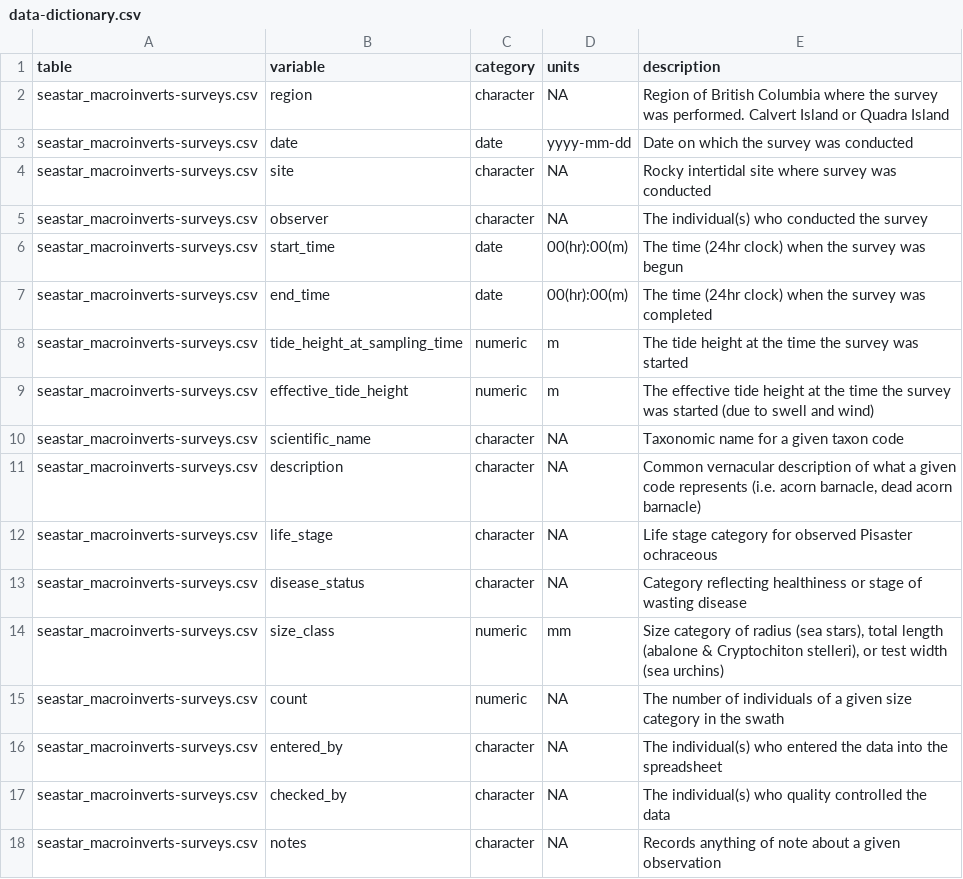
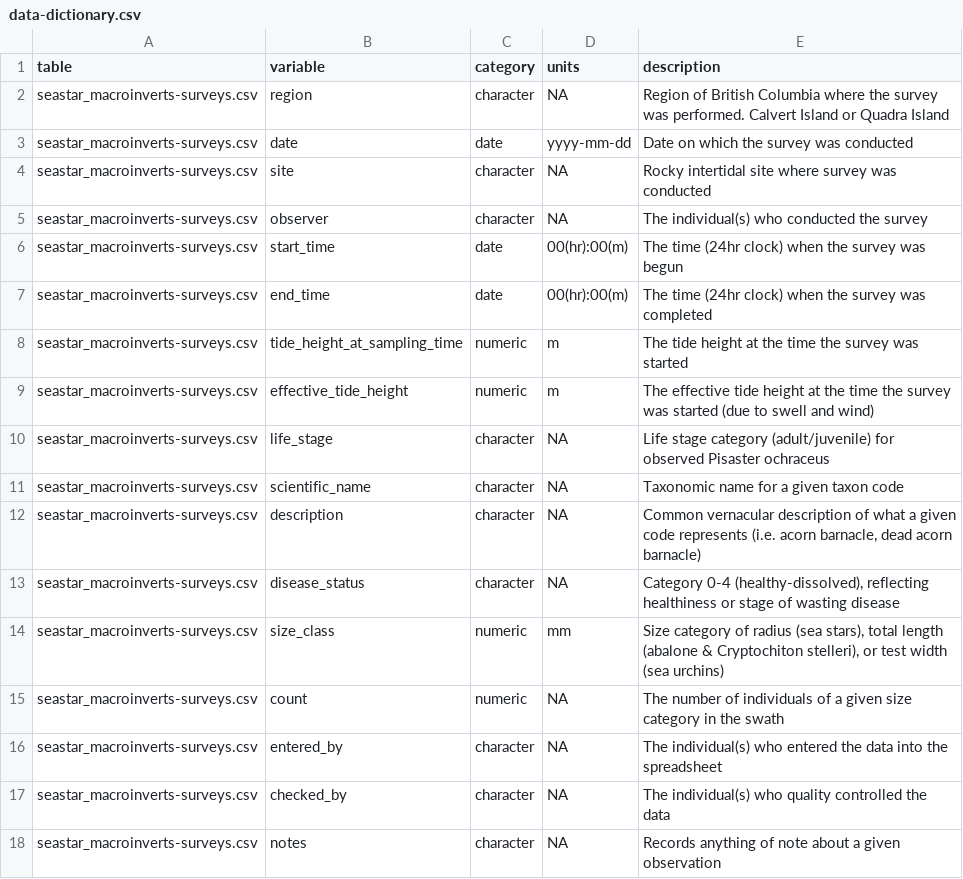
Before and after one commit to HakaiInstitute/nearshore-RI_seastarSwaths, a CSV file: data-dictionary.csv, drawn as a sheet.

Commit message:
updated data package to November 2025
Updated survey data to November 2025. Also added an updated protocol.

```diff
--- a/data-dictionary.csv
+++ b/data-dictionary.csv
@@ -9,6 +9,6 @@ seastar_macroinverts-surveys.csv,tide_height_at_sampling_time,numeric,m,The tide
 seastar_macroinverts-surveys.csv,effective_tide_height,numeric,m,The effective tide height at the time the survey was started (due to swell and wind)
+seastar_macroinverts-surveys.csv,life_stage,character,NA,Life stage category (adult/juvenile) for observed Pisaster ochraceus
 seastar_macroinverts-surveys.csv,scientific_name,character,NA,Taxonomic name for a given taxon code
 seastar_macroinverts-surveys.csv,description,character,NA,"Common vernacular description of what a given code represents (i.e. acorn barnacle, dead acorn barnacle)"
-seastar_macroinverts-surveys.csv,life_stage,character,NA,Life stage category for observed Pisaster ochraceous
-seastar_macroinverts-surveys.csv,disease_status,character,NA,Category reflecting healthiness or stage of wasting disease
+seastar_macroinverts-surveys.csv,disease_status,character,NA,"Category 0-4 (healthy-dissolved), reflecting healthiness or stage of wasting disease"
 seastar_macroinverts-surveys.csv,size_class,numeric,mm,"Size category of radius (sea stars), total length (abalone & Cryptochiton stelleri), or test width (sea urchins)"
```
Also changed, not shown: 7 other files.
